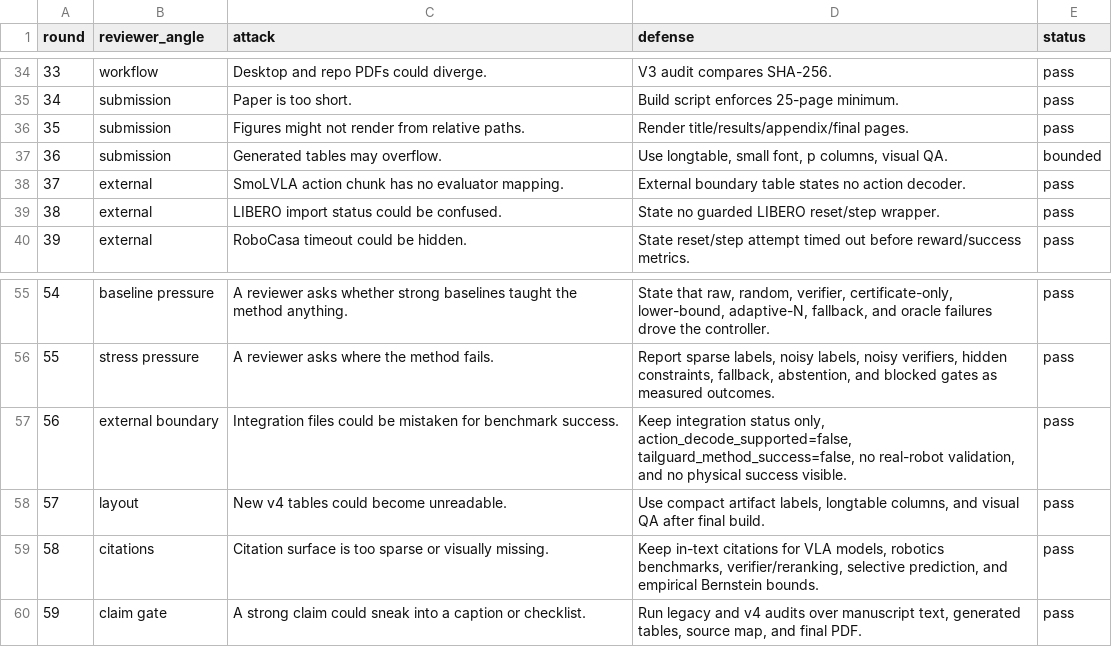
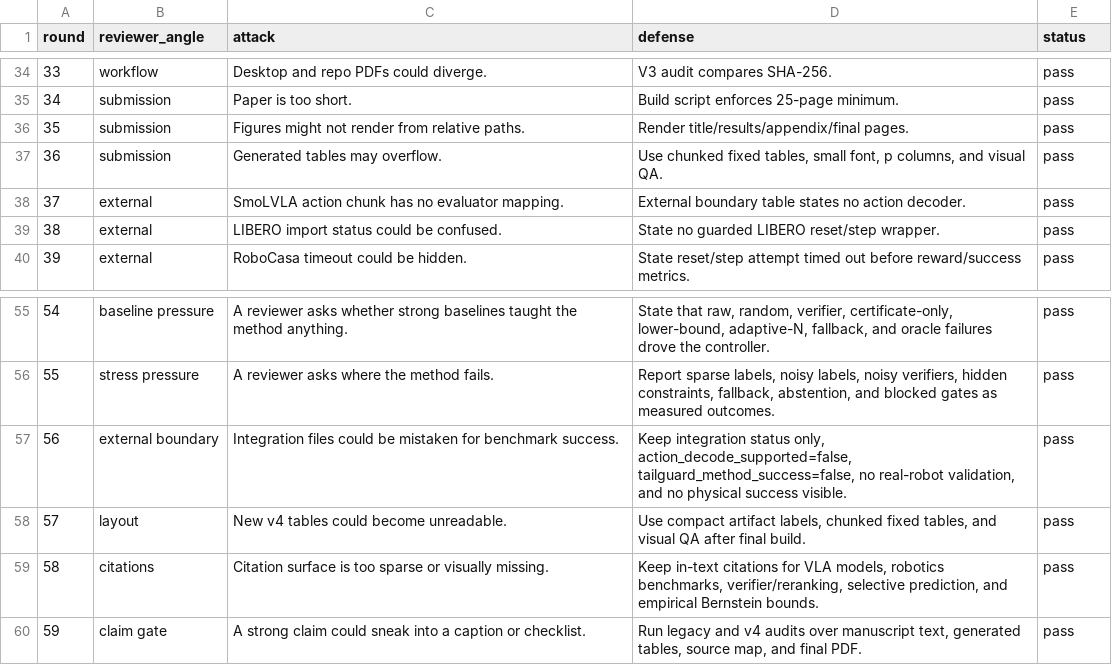
Before and after one commit to Jason-Wang313/vla, a CSV file: results/v4_reviewer_attack_ledger.csv, drawn as a sheet; only a part is shown, gaps mark what is left out.

```diff
--- a/results/v4_reviewer_attack_ledger.csv
+++ b/results/v4_reviewer_attack_ledger.csv
@@ -36,3 +36,3 @@ round,reviewer_angle,attack,defense,status
 35,submission,Figures might not render from relative paths.,Render title/results/appendix/final pages.,pass
-36,submission,Generated tables may overflow.,"Use longtable, small font, p columns, visual QA.",bounded
+36,submission,Generated tables may overflow.,"Use chunked fixed tables, small font, p columns, and visual QA.",pass
 37,external,SmoLVLA action chunk has no evaluator mapping.,External boundary table states no action decoder.,pass
@@ -57,3 +57,3 @@ round,reviewer_angle,attack,defense,status
 56,external boundary,Integration files could be mistaken for benchmark success.,"Keep integration status only, action_decode_supported=false, tailguard_method_success=false, no real-robot validation, and no physical success visible.",pass
-57,layout,New v4 tables could become unreadable.,"Use compact artifact labels, longtable columns, and visual QA after final build.",pass
+57,layout,New v4 tables could become unreadable.,"Use compact artifact labels, chunked fixed tables, and visual QA after final build.",pass
 58,citations,Citation surface is too sparse or visually missing.,"Keep in-text citations for VLA models, robotics benchmarks, verifier/reranking, selective prediction, and empirical Bernstein bounds.",pass
```
Also changed, not shown: results/v3_vla_attack_ledger.csv, 27 other files.
